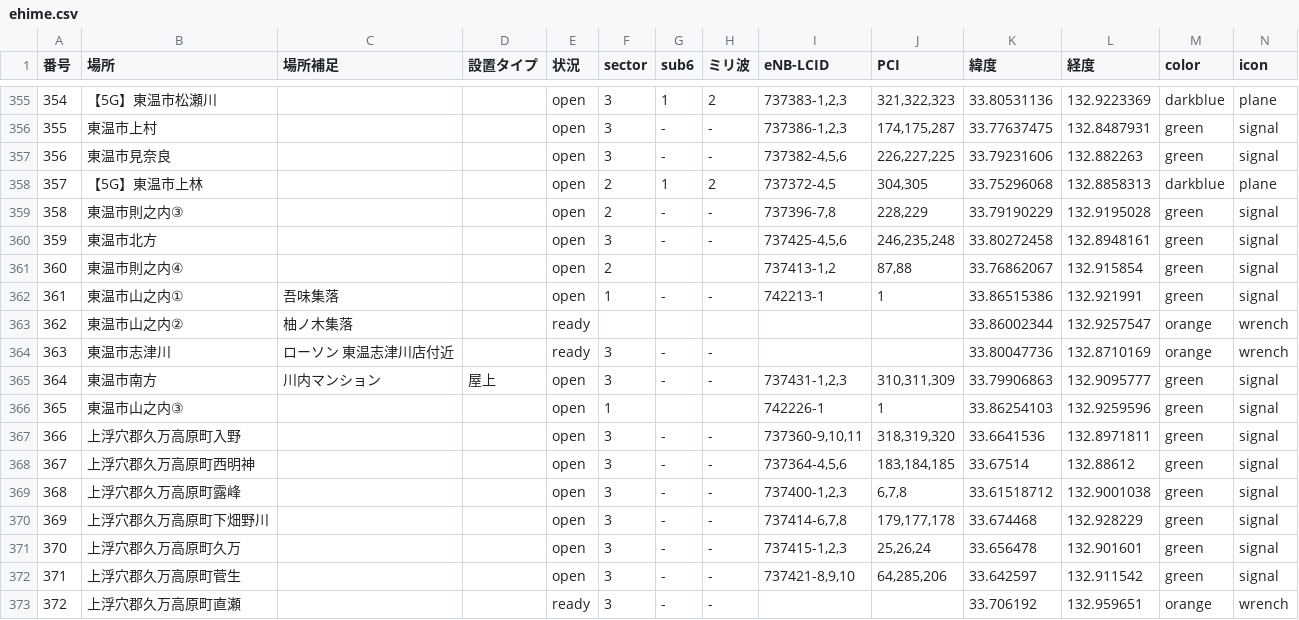
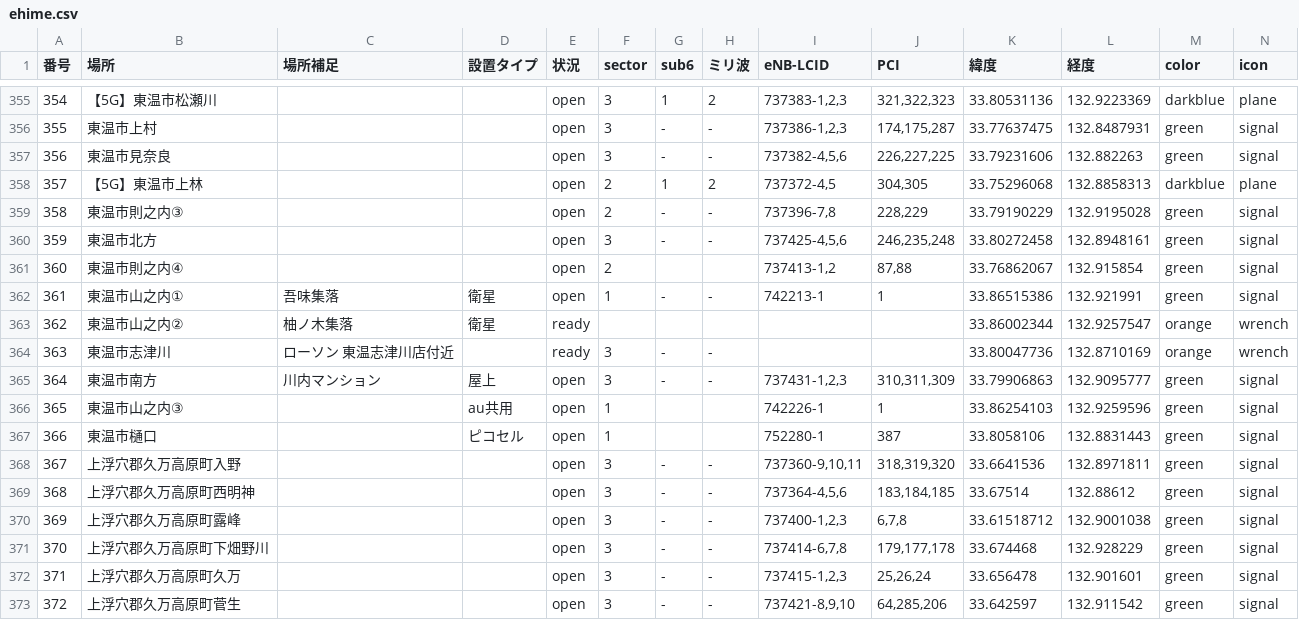
Before and after one commit to raku10ehime/map, a CSV file: ehime.csv, drawn as a sheet; only a part is shown, gaps mark what is left out; the shorter side is filled out with more unchanged rows; addresses are those after the commit; the diff names each change by its address in the sheet, - before the commit and + after, or states it on an @@ line.

```diff
--- a/ehime.csv
+++ b/ehime.csv
-D362:D363 (設置タイプ): (empty)
+D362:D363 (設置タイプ): 衛星
-D366 (設置タイプ): (empty)
+D366 (設置タイプ): au共用
+row 367: 366 | 東温市樋口 |  | ピコセル | open | 1 |  |  | 752280-1 | 387 | 33.8058106 | 132.8831443 | green | signal
@@ column A (番号) renumbered from row 368 down @@
```
Also changed, not shown: musen.csv, 2 other files.
